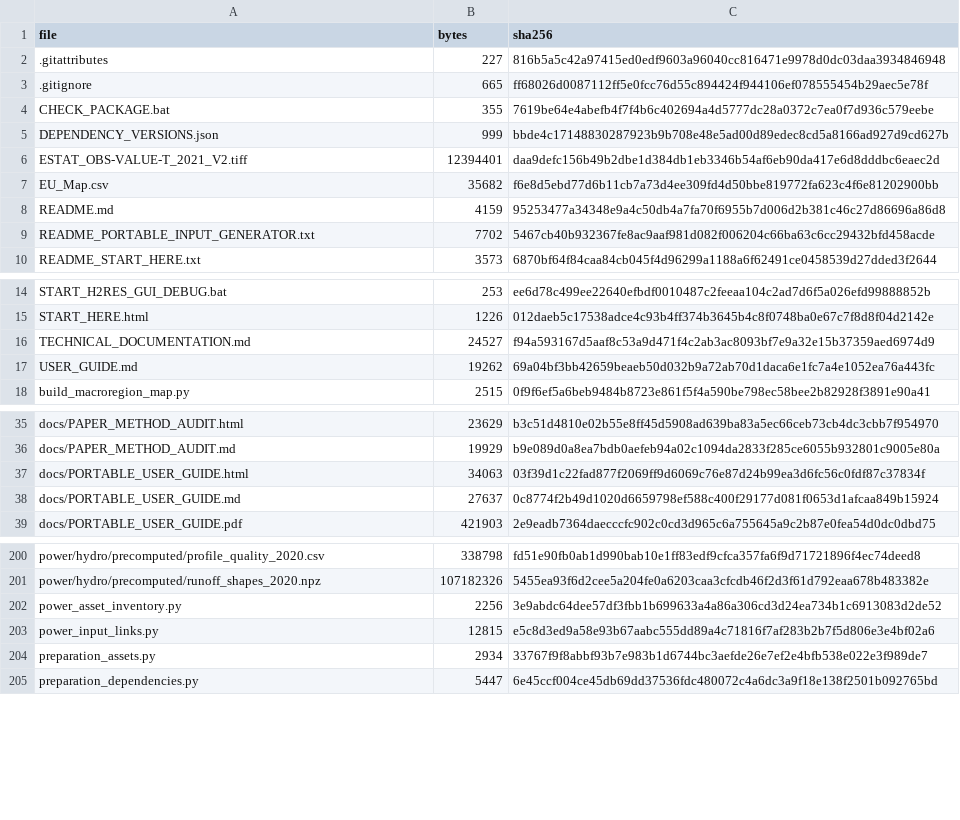
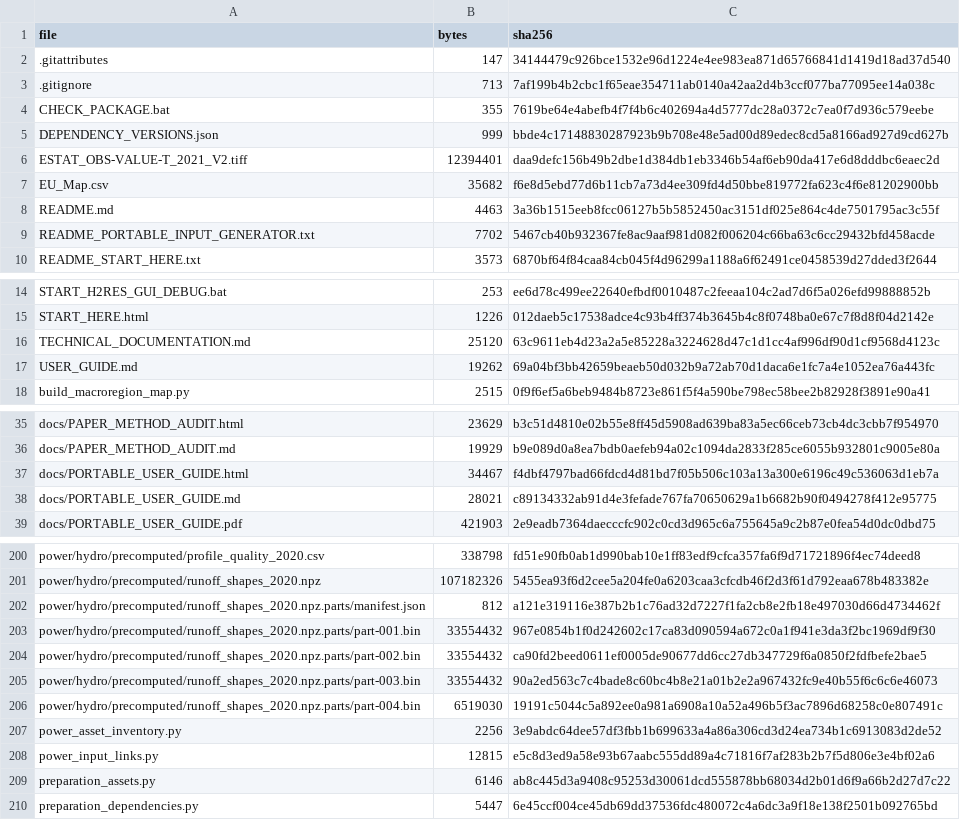
Before and after one commit to h2res8Herc/h2res-data-preparation, a CSV file: SHA256SUMS.csv, drawn as a sheet; only a part is shown, gaps mark what is left out; the diff covers the shown part only.

Commit message:
Include verified hydro parts so GitHub source ZIP setup needs no LFS

```diff
--- a/SHA256SUMS.csv
+++ b/SHA256SUMS.csv
@@ -1,4 +1,4 @@
 file,bytes,sha256
-.gitattributes,227,816b5a5c42a97415ed0edf9603a96040cc816471e9978d0dc03daa3934846948
-.gitignore,665,ff68026d0087112ff5e0fcc76d55c894424f944106ef078555454b29aec5e78f
+.gitattributes,147,34144479c926bce1532e96d1224e4ee983ea871d65766841d1419d18ad37d540
+.gitignore,713,7af199b4b2cbc1f65eae354711ab0140a42aa2d4b3ccf077ba77095ee14a038c
 CHECK_PACKAGE.bat,355,7619be64e4abefb4f7f4b6c402694a4d5777dc28a0372c7ea0f7d936c579eebe
@@ -7,3 +7,3 @@ ESTAT_OBS-VALUE-T_2021_V2.tiff,12394401,daa9defc156b49b2dbe1d384db1eb3346b54af6e
 EU_Map.csv,35682,f6e8d5ebd77d6b11cb7a73d4ee309fd4d50bbe819772fa623c4f6e81202900bb
-README.md,4159,95253477a34348e9a4c50db4a7fa70f6955b7d006d2b381c46c27d86696a86d8
+README.md,4463,3a36b1515eeb8fcc06127b5b5852450ac3151df025e864c4de7501795ac3c55f
 README_PORTABLE_INPUT_GENERATOR.txt,7702,5467cb40b932367fe8ac9aaf981d082f006204c66ba63c6cc29432bfd458acde
@@ -15,3 +15,3 @@ START_H2RES_GUI_DEBUG.bat,253,ee6d78c499ee22640efbdf0010487c2feeaa104c2ad7d6f5a0
 START_HERE.html,1226,012daeb5c17538adce4c93b4ff374b3645b4c8f0748ba0e67c7f8d8f04d2142e
-TECHNICAL_DOCUMENTATION.md,24527,f94a593167d5aaf8c53a9d471f4c2ab3ac8093bf7e9a32e15b37359aed6974d9
+TECHNICAL_DOCUMENTATION.md,25120,63c9611eb4d23a2a5e85228a3224628d47c1d1cc4af996df90d1cf9568d4123c
 USER_GUIDE.md,19262,69a04bf3bb42659beaeb50d032b9a72ab70d1daca6e1fc7a4e1052ea76a443fc
@@ -36,4 +36,4 @@ docs/PAPER_METHOD_AUDIT.html,23629,b3c51d4810e02b55e8ff45d5908ad639ba83a5ec66ceb
 docs/PAPER_METHOD_AUDIT.md,19929,b9e089d0a8ea7bdb0aefeb94a02c1094da2833f285ce6055b932801c9005e80a
-docs/PORTABLE_USER_GUIDE.html,34063,03f39d1c22fad877f2069ff9d6069c76e87d24b99ea3d6fc56c0fdf87c37834f
-docs/PORTABLE_USER_GUIDE.md,27637,0c8774f2b49d1020d6659798ef588c400f29177d081f0653d1afcaa849b15924
+docs/PORTABLE_USER_GUIDE.html,34467,f4dbf4797bad66fdcd4d81bd7f05b506c103a13a300e6196c49c536063d1eb7a
+docs/PORTABLE_USER_GUIDE.md,28021,c89134332ab91d4e3fefade767fa70650629a1b6682b90f0494278f412e95775
 docs/PORTABLE_USER_GUIDE.pdf,421903,2e9eadb7364daecccfc902c0cd3d965c6a755645a9c2b87e0fea54d0dc0dbd75
@@ -201,5 +201,10 @@ power/hydro/precomputed/profile_quality_2020.csv,338798,fd51e90fb0ab1d990bab10e1
 power/hydro/precomputed/runoff_shapes_2020.npz,107182326,5455ea93f6d2cee5a204fe0a6203caa3cfcdb46f2d3f61d792eaa678b483382e
+power/hydro/precomputed/runoff_shapes_2020.npz.parts/manifest.json,812,a121e319116e387b2b1c76ad32d7227f1fa2cb8e2fb18e497030d66d4734462f
+power/hydro/precomputed/runoff_shapes_2020.npz.parts/part-001.bin,33554432,967e0854b1f0d242602c17ca83d090594a672c0a1f941e3da3f2bc1969df9f30
+power/hydro/precomputed/runoff_shapes_2020.npz.parts/part-002.bin,33554432,ca90fd2beed0611ef0005de90677dd6cc27db347729f6a0850f2fdfbefe2bae5
+power/hydro/precomputed/runoff_shapes_2020.npz.parts/part-003.bin,33554432,90a2ed563c7c4bade8c60bc4b8e21a01b2e2a967432fc9e40b55f6c6c6e46073
+power/hydro/precomputed/runoff_shapes_2020.npz.parts/part-004.bin,6519030,19191c5044c5a892ee0a981a6908a10a52a496b5f3ac7896d68258c0e807491c
 power_asset_inventory.py,2256,3e9abdc64dee57df3fbb1b699633a4a86a306cd3d24ea734b1c6913083d2de52
 power_input_links.py,12815,e5c8d3ed9a58e93b67aabc555dd89a4c71816f7af283b2b7f5d806e3e4bf02a6
-preparation_assets.py,2934,33767f9f8abbf93b7e983b1d6744bc3aefde26e7ef2e4bfb538e022e3f989de7
+preparation_assets.py,6146,ab8c445d3a9408c95253d30061dcd555878bb68034d2b01d6f9a66b2d27d7c22
 preparation_dependencies.py,5447,6e45ccf004ce45db69dd37536fdc480072c4a6dc3a9f18e138f2501b092765bd
```
Also changed, not shown: 4 edited cells elsewhere in this file, 16 other files.
